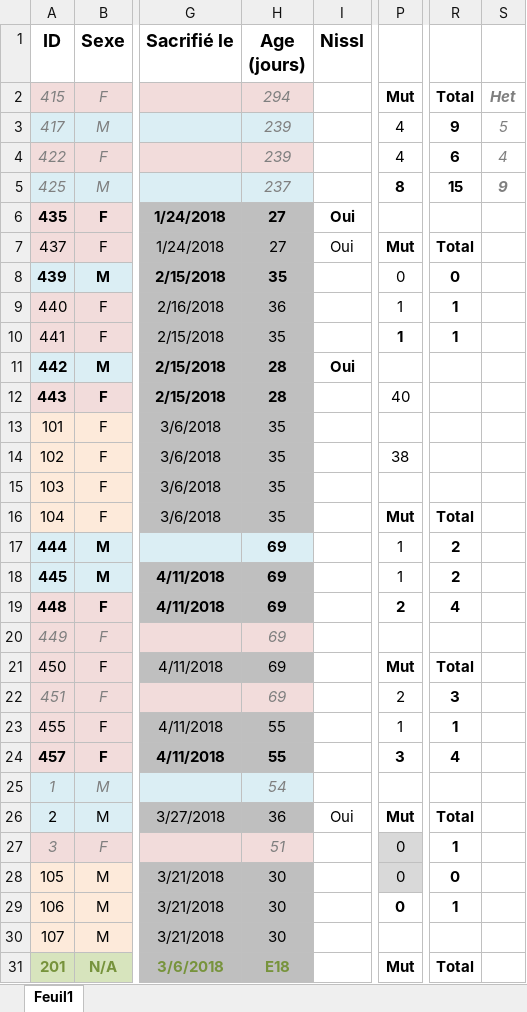
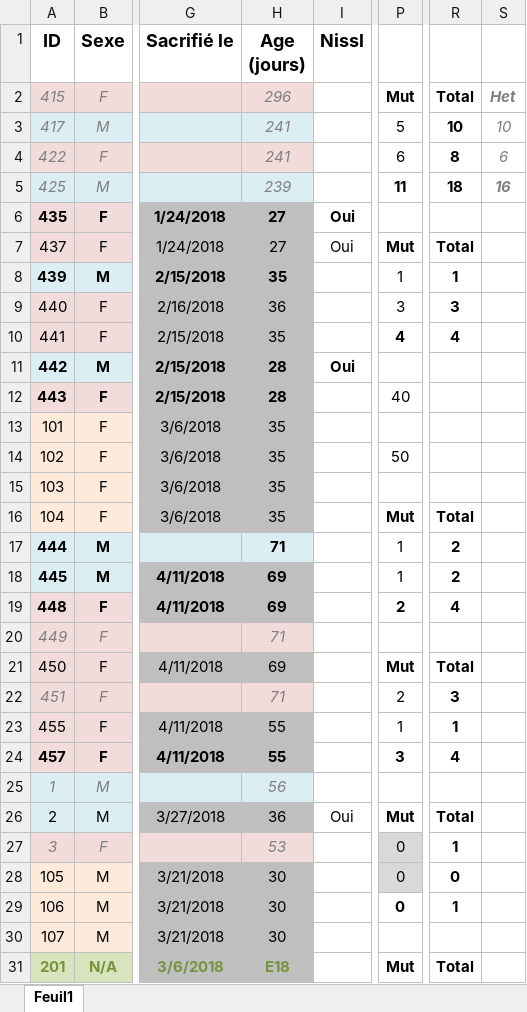
Before and after one commit to FlorentKl/rapport-m2, an Excel workbook: Recap Souris.xlsx, sheet Feuil1, drawn as a sheet; only a part is shown, gaps mark what is left out; values as stored, in another font and other column widths than the file's, no borders; conditional formats not drawn; the diff covers the shown part only; the diff names each change by its address in the sheet, - before the commit and + after, or states it on an @@ line.

```diff
--- a/Recap Souris.xlsx (sheet Feuil1)
+++ b/Recap Souris.xlsx (sheet Feuil1)
-H2 (Age (jours)): 294
+H2 (Age (jours)): 296
-H3:H4 (Age (jours)): 239
+H3:H4 (Age (jours)): 241
-P3: 4
+P3: 5
-R3: 9
+R3: 10
-S3: 5
+S3: 10
-P4: 4
+P4: 6
-R4: 6
+R4: 8
-S4: 4
+S4: 6
-H5 (Age (jours)): 237
+H5 (Age (jours)): 239
-P5: 8
+P5: 11
-R5: 15
+R5: 18
-S5: 9
+S5: 16
-P8: 0
+P8: 1
-R8: 0
+R8: 1
-P9: 1
+P9: 3
-R9: 1
+R9: 3
-P10: 1
+P10: 4
-R10: 1
+R10: 4
-P14: 38
+P14: 50
-H17 (Age (jours)): 69
+H17 (Age (jours)): 71
-H20 (Age (jours)): 69
+H20 (Age (jours)): 71
-H22 (Age (jours)): 69
+H22 (Age (jours)): 71
-H25 (Age (jours)): 54
+H25 (Age (jours)): 56
-H27 (Age (jours)): 51
+H27 (Age (jours)): 53
```
Also changed, not shown: 12 added rows, 1 edited cell and cell formats elsewhere in this sheet.
